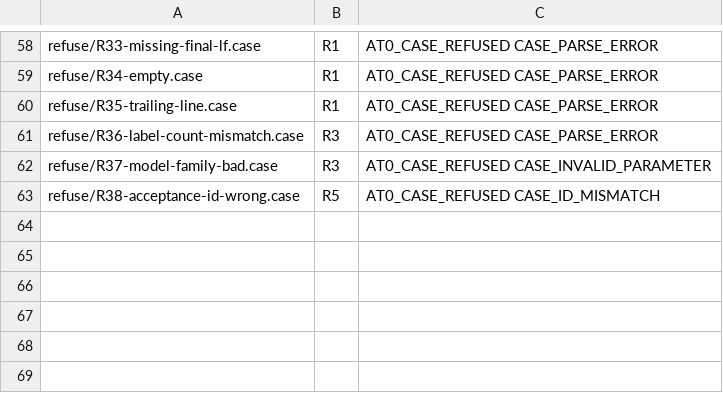
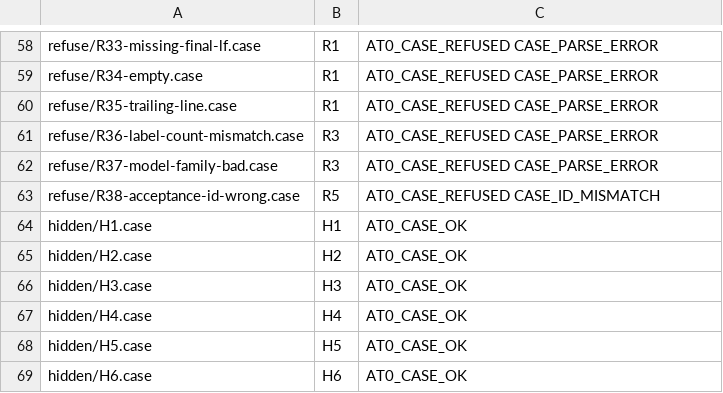
Before and after one commit to aien-dev/omega, a TSV file: research/atemporal/at0/evaluator/cases/MANIFEST.tsv, drawn as a sheet; only a part is shown, gaps mark what is left out.

```diff
--- a/research/atemporal/at0/evaluator/cases/MANIFEST.tsv
+++ b/research/atemporal/at0/evaluator/cases/MANIFEST.tsv
@@ -61,3 +61,9 @@ refuse/R35-trailing-line.case	R1	AT0_CASE_REFUSED CASE_PARSE_ERROR
 refuse/R36-label-count-mismatch.case	R3	AT0_CASE_REFUSED CASE_PARSE_ERROR
-refuse/R37-model-family-bad.case	R3	AT0_CASE_REFUSED CASE_INVALID_PARAMETER
+refuse/R37-model-family-bad.case	R3	AT0_CASE_REFUSED CASE_PARSE_ERROR
 refuse/R38-acceptance-id-wrong.case	R5	AT0_CASE_REFUSED CASE_ID_MISMATCH
+hidden/H1.case	H1	AT0_CASE_OK
+hidden/H2.case	H2	AT0_CASE_OK
+hidden/H3.case	H3	AT0_CASE_OK
+hidden/H4.case	H4	AT0_CASE_OK
+hidden/H5.case	H5	AT0_CASE_OK
+hidden/H6.case	H6	AT0_CASE_OK
```
Also changed, not shown: 27 other files.
